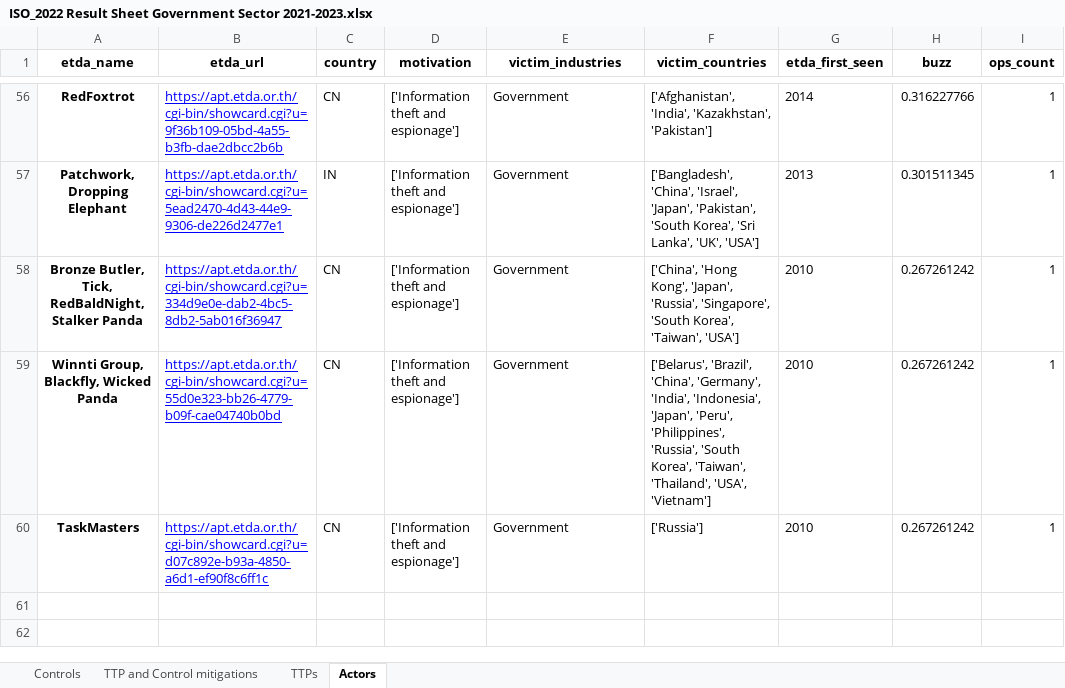
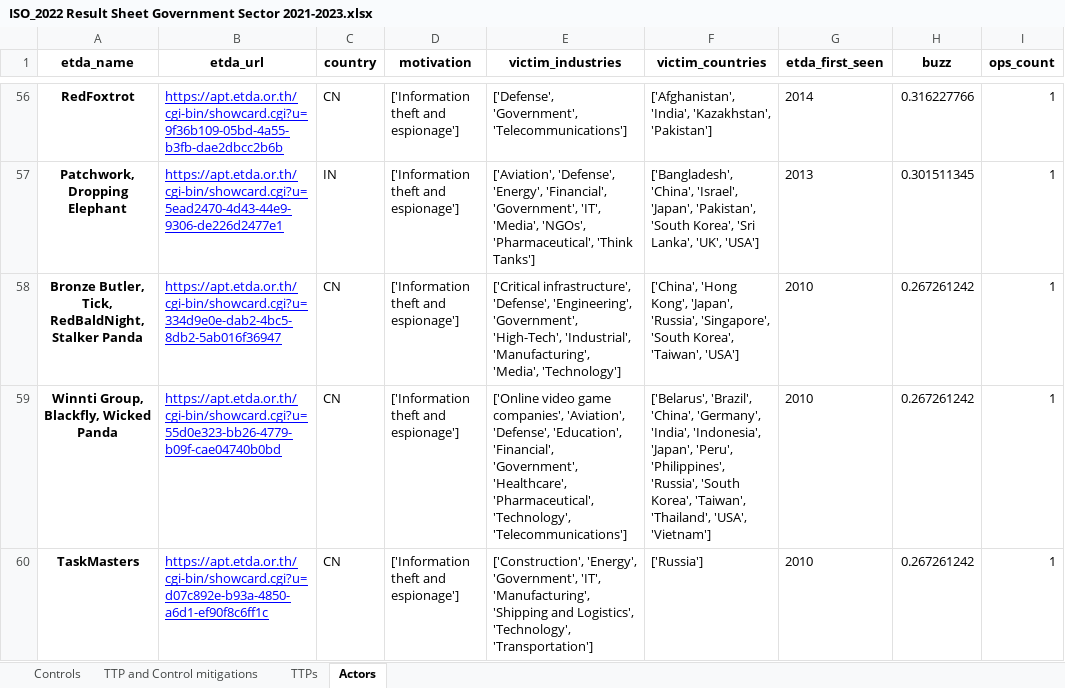
Before and after one commit to AbeWinters/Threat-Profiles-for-Control-Prioritization, an Excel workbook: results/ISO_2022 Result Sheet Government Sector 2021-2023.xlsx, sheet Actors, drawn as a sheet; only a part is shown, gaps mark what is left out; values as stored, in another font and other column widths than the file's, no borders; the diff covers the shown part only; the diff names each change by its address in the sheet, - before the commit and + after, or states it on an @@ line.

```diff
--- a/results/ISO_2022 Result Sheet Government Sector 2021-2023.xlsx (sheet Actors)
+++ b/results/ISO_2022 Result Sheet Government Sector 2021-2023.xlsx (sheet Actors)
-E56 (victim_industries): Government
+E56 (victim_industries): ['Defense', 'Government', 'Telecommunications']
-E57 (victim_industries): Government
+E57 (victim_industries): ['Aviation', 'Defense', 'Energy', 'Financial', 'Government', 'IT', 'Media', 'NGOs', 'Pharmaceutical', 'Think Tanks']
-E58 (victim_industries): Government
+E58 (victim_industries): ['Critical infrastructure', 'Defense', 'Engineering', 'Government', 'High-Tech', 'Industrial', 'Manufacturing', 'Media', 'Technology']
-E59 (victim_industries): Government
+E59 (victim_industries): ['Online video game companies', 'Aviation', 'Defense', 'Education', 'Financial', 'Government', 'Healthcare', 'Pharmaceutical', 'Technology', 'Telecommunications']
-E60 (victim_industries): Government
+E60 (victim_industries): ['Construction', 'Energy', 'Government', 'IT', 'Manufacturing', 'Shipping and Logistics', 'Technology', 'Transportation']
```
Also changed, not shown: 54 edited cells elsewhere in this sheet, sheet Controls, results/NIST_SP_800_53 Result Sheet Government Sector 2021-2023.xlsx, 10 other files.
